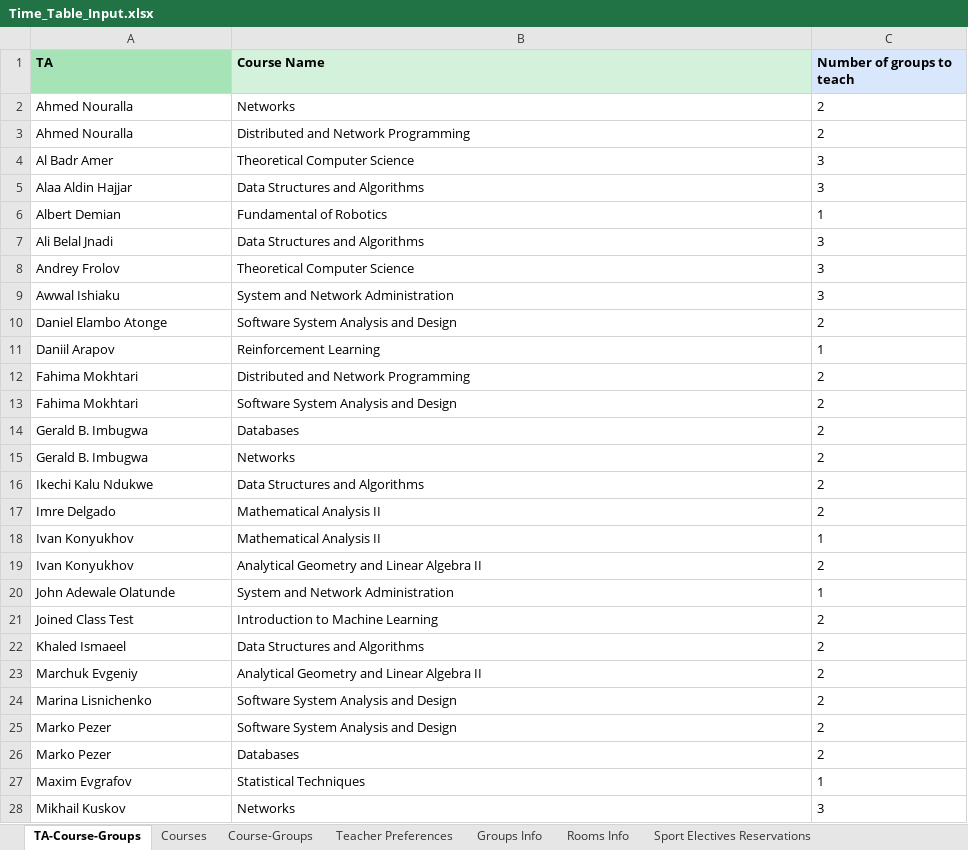
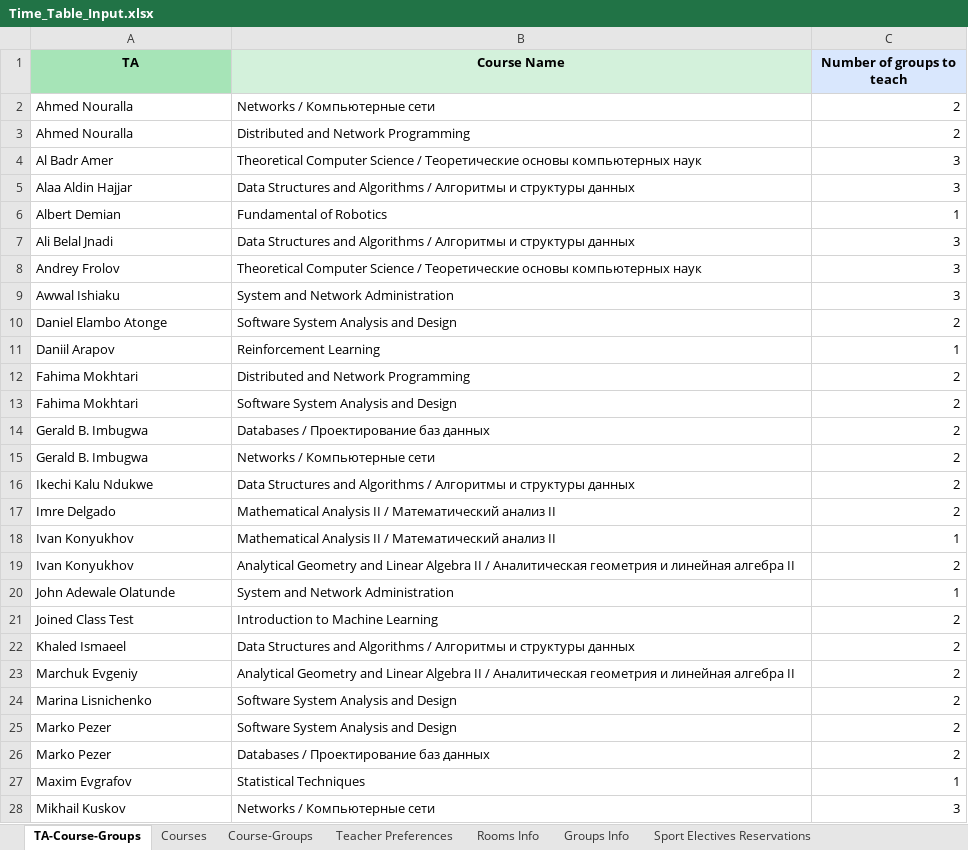
Before and after one commit to EgorLeb/iu_timetable_scheduler_, an Excel workbook: input_data/Time_Table_Input.xlsx, sheet TA-Course-Groups, drawn as a sheet; only a part is shown; values as stored, in another font and other column widths than the file's, no borders; the diff covers the shown part only; the diff names each change by its address in the sheet, - before the commit and + after, or states it on an @@ line.

```diff
--- a/input_data/Time_Table_Input.xlsx (sheet TA-Course-Groups)
+++ b/input_data/Time_Table_Input.xlsx (sheet TA-Course-Groups)
@@ sheet tab order changed: TA-Course-Groups | Courses | Course-Groups | Teacher Preferences | Rooms Info | Groups Info | Sport Electives Reservations @@
-A1:C1 alignment: left
+A1:C1 alignment: center
-B2 (Course Name): Networks
+B2 (Course Name): Networks / Компьютерные сети
-C2:C28 alignment: left
+C2:C28 alignment: right
-B4 (Course Name): …Computer Science
+B4 (Course Name): …Computer Science / Теоретические основы компьютерных наук
-B5 (Course Name): …and Algorithms
+B5 (Course Name): …and Algorithms / Алгоритмы и структуры данных
-B7 (Course Name): …and Algorithms
+B7 (Course Name): …and Algorithms / Алгоритмы и структуры данных
-B8 (Course Name): …Computer Science
+B8 (Course Name): …Computer Science / Теоретические основы компьютерных наук
-B14 (Course Name): Databases
+B14 (Course Name): Databases / Проектирование баз данных
-B15 (Course Name): Networks
+B15 (Course Name): Networks / Компьютерные сети
-B16 (Course Name): …and Algorithms
+B16 (Course Name): …and Algorithms / Алгоритмы и структуры данных
-B17:B18 (Course Name): Mathematical Analysis II
+B17:B18 (Course Name): Mathematical Analysis II / Математический анализ II
-B19 (Course Name): …Algebra II
+B19 (Course Name): …Algebra II / Аналитическая геометрия и линейная алгебра II
-B22 (Course Name): …and Algorithms
+B22 (Course Name): …and Algorithms / Алгоритмы и структуры данных
-B23 (Course Name): …Algebra II
+B23 (Course Name): …Algebra II / Аналитическая геометрия и линейная алгебра II
-B26 (Course Name): Databases
+B26 (Course Name): Databases / Проектирование баз данных
-B28 (Course Name): Networks
+B28 (Course Name): Networks / Компьютерные сети
```
Also changed, not shown: 7 added rows, 15 edited cells and cell formats elsewhere in this sheet, sheet Teacher Preferences, sheet Courses, sheet Course-Groups.
